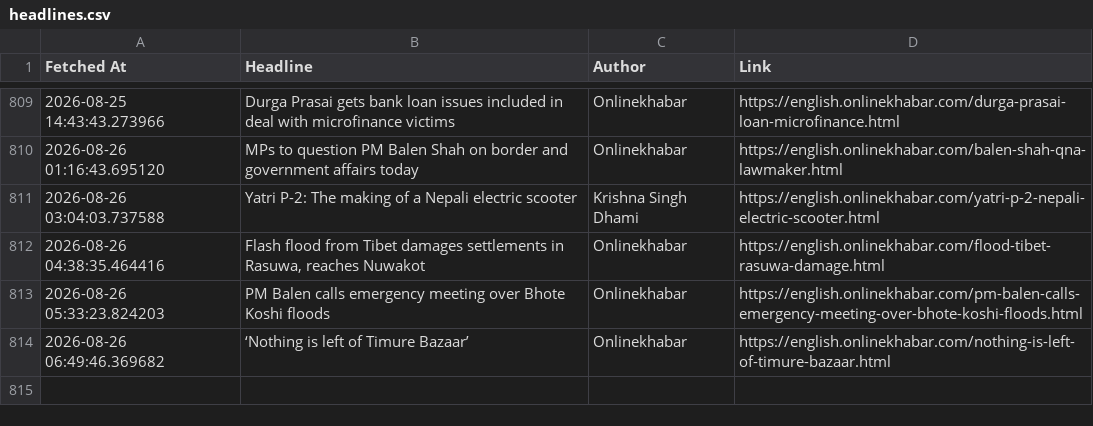
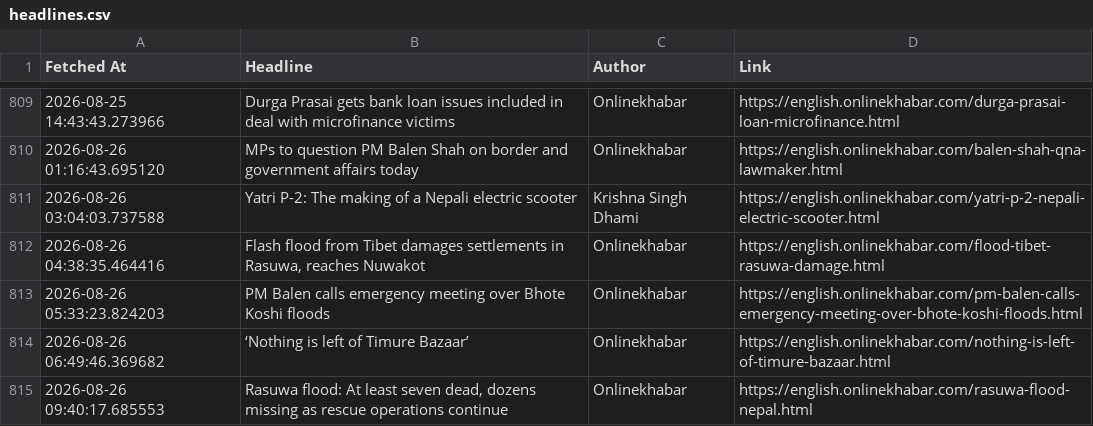
Before and after one commit to SanjayBista1010/WebScrapingSeleniumProject, a CSV file: data/headlines.csv, drawn as a sheet; only a part is shown, gaps mark what is left out; the diff names each change by its address in the sheet, - before the commit and + after, or states it on an @@ line.

Commit message:
Update headlines [skip ci]

```diff
--- a/data/headlines.csv
+++ b/data/headlines.csv
+row 815: 2026-08-26 09:40:17.685553 | Rasuwa flood: At least seven dead, dozens missing as rescue operations continue | Onlinekhabar | https://english.onlinekhabar.com/rasuwa-flood-nepal.html
```
